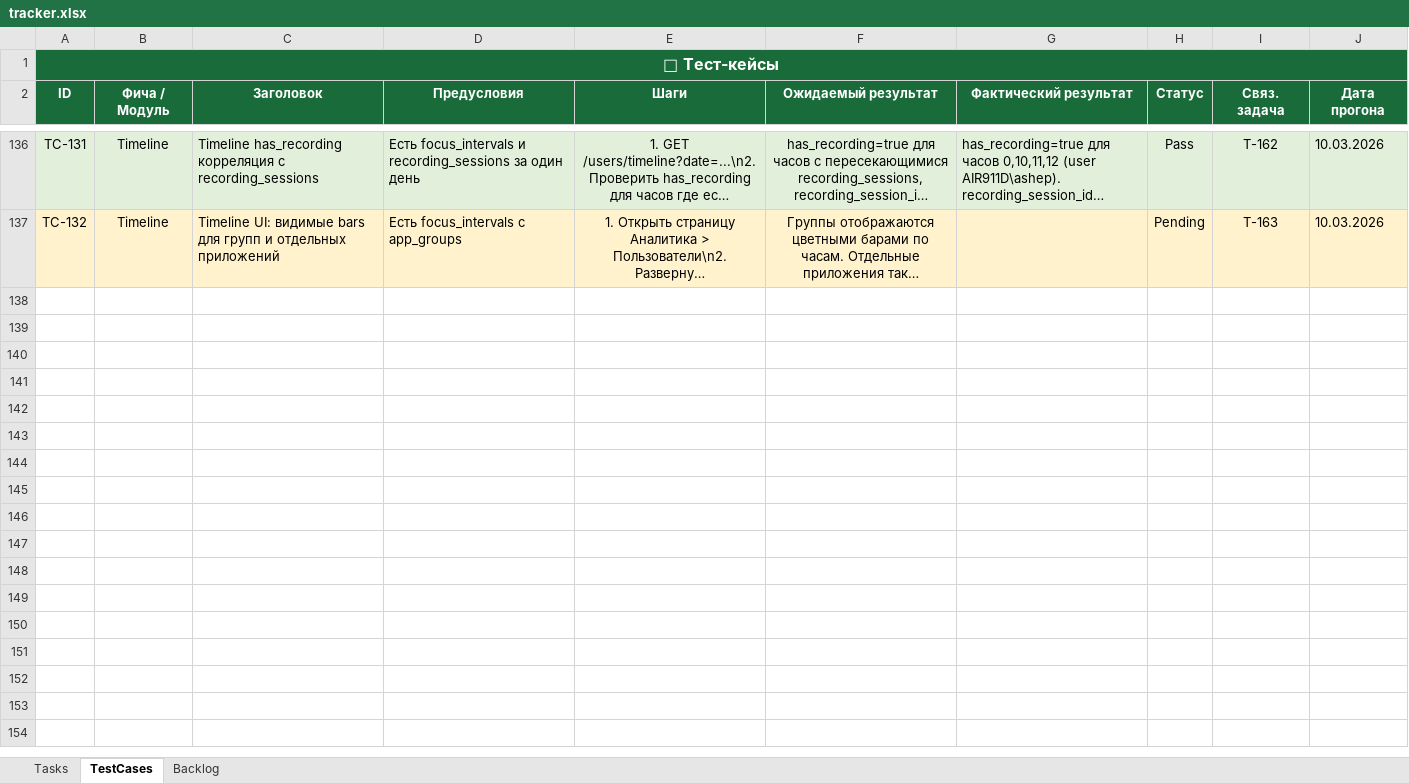
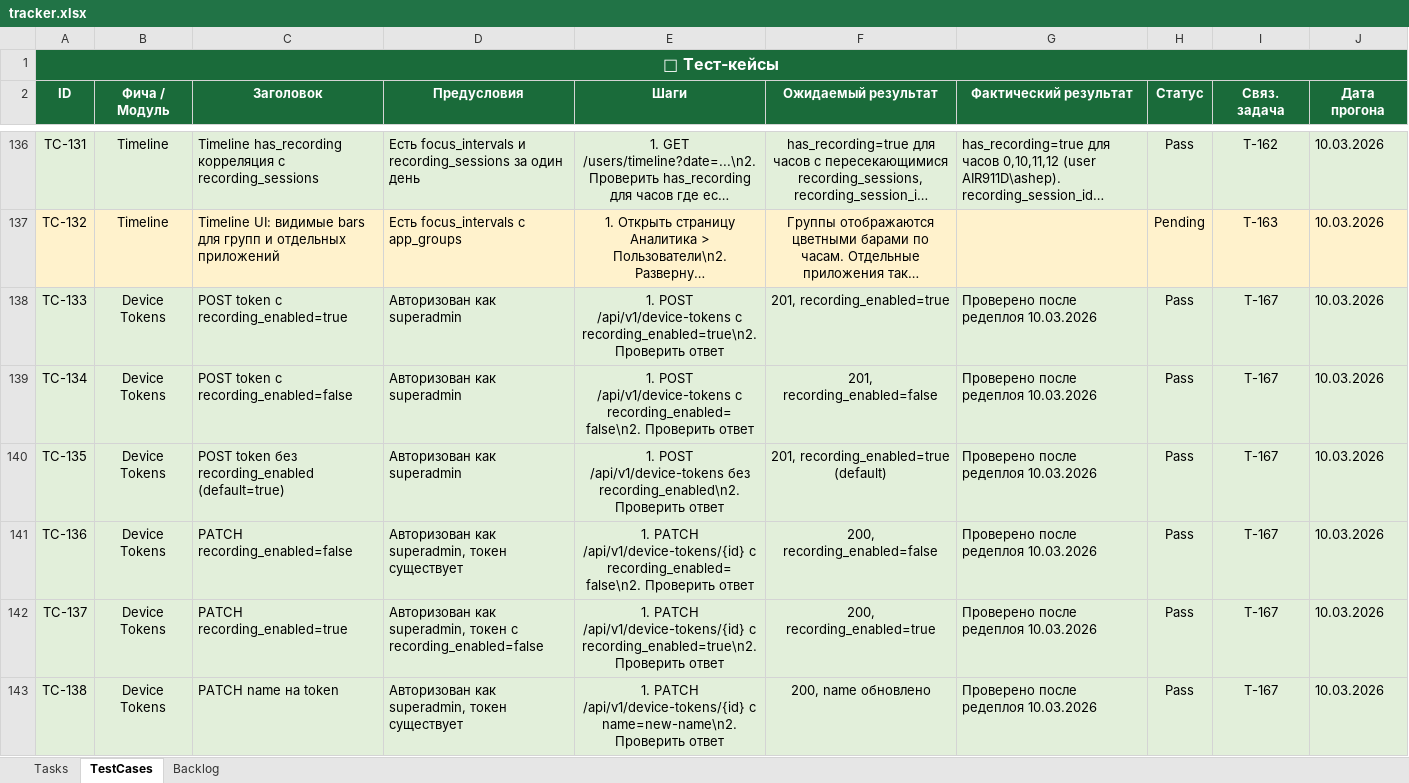
Before and after one commit to shepaland/screen-recorder, an Excel workbook: docs/tracker.xlsx, sheet TestCases, drawn as a sheet; only a part is shown, gaps mark what is left out; long unchanged cells end in …; values as stored, in another font and other column widths than the file's, no borders; the diff covers the shown part only; the diff names each change by its address in the sheet, - before the commit and + after, or states it on an @@ line.

```diff
--- a/docs/tracker.xlsx (sheet TestCases)
+++ b/docs/tracker.xlsx (sheet TestCases)
+row 138: TC-133 | Device Tokens | POST token с recording_enabled=true | Авторизован как superadmin | 1. POST /api/v1/device-tokens с recording_enabled=true\n2. Проверить ответ | 201, recording_enabled=true | Проверено после редеплоя 10.03.2026 | Pass | T-167 | 10.03.2026
+row 139: TC-134 | Device Tokens | POST token с recording_enabled=false | Авторизован как superadmin | 1. POST /api/v1/device-tokens с recording_enabled=false\n2. Проверить ответ | 201, recording_enabled=false | Проверено после редеплоя 10.03.2026 | Pass | T-167 | 10.03.2026
+row 140: TC-135 | Device Tokens | POST token без recording_enabled (default=true) | Авторизован как superadmin | 1. POST /api/v1/device-tokens без recording_enabled\n2. Проверить ответ | 201, recording_enabled=true (default) | Проверено после редеплоя 10.03.2026 | Pass | T-167 | 10.03.2026
+row 141: TC-136 | Device Tokens | PATCH recording_enabled=false | Авторизован как superadmin, токен существует | 1. PATCH /api/v1/device-tokens/{id} с recording_enabled=false\n2. Проверить ответ | 200, recording_enabled=false | Проверено после редеплоя 10.03.2026 | Pass | T-167 | 10.03.2026
+row 142: TC-137 | Device Tokens | PATCH recording_enabled=true | Авторизован как superadmin, токен с recording_enabled=false | 1. PATCH /api/v1/device-tokens/{id} с recording_enabled=true\n2. Проверить ответ | 200, recording_enabled=true | Проверено после редеплоя 10.03.2026 | Pass | T-167 | 10.03.2026
+row 143: TC-138 | Device Tokens | PATCH name на token | Авторизован как superadmin, токен существует | 1. PATCH /api/v1/device-tokens/{id} с name=new-name\n2. Проверить ответ | 200, name обновлено | Проверено после редеплоя 10.03.2026 | Pass | T-167 | 10.03.2026
```
Also changed, not shown: 6 added rows elsewhere in this sheet, sheet Tasks, 52 other files.
